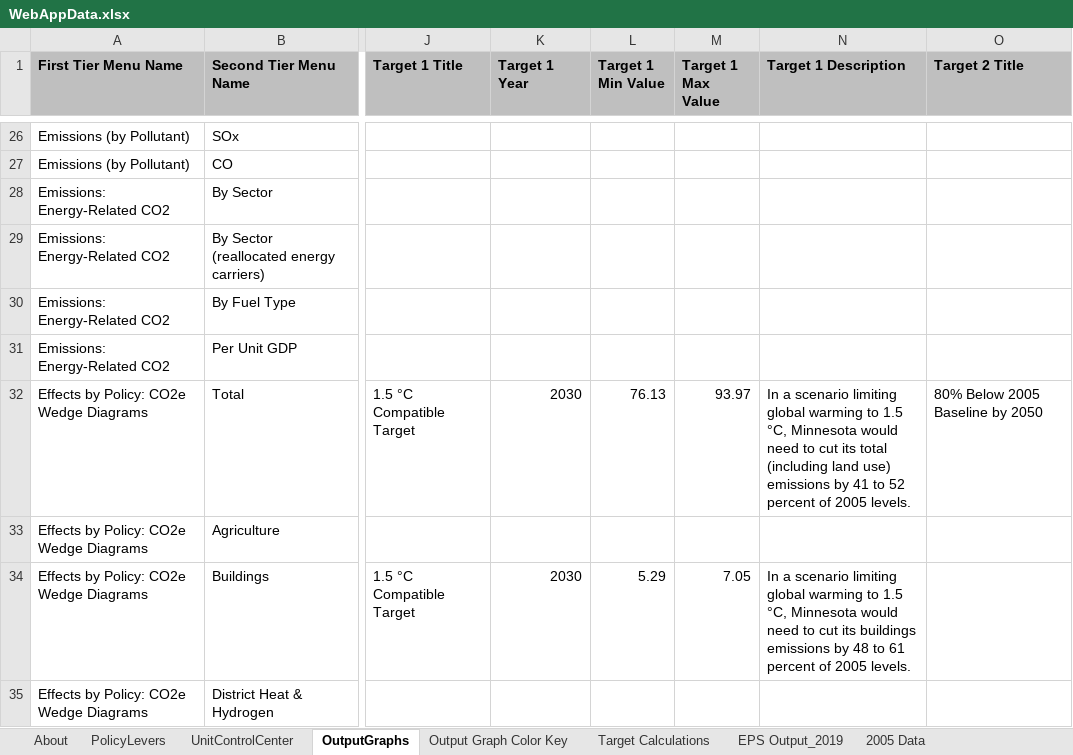
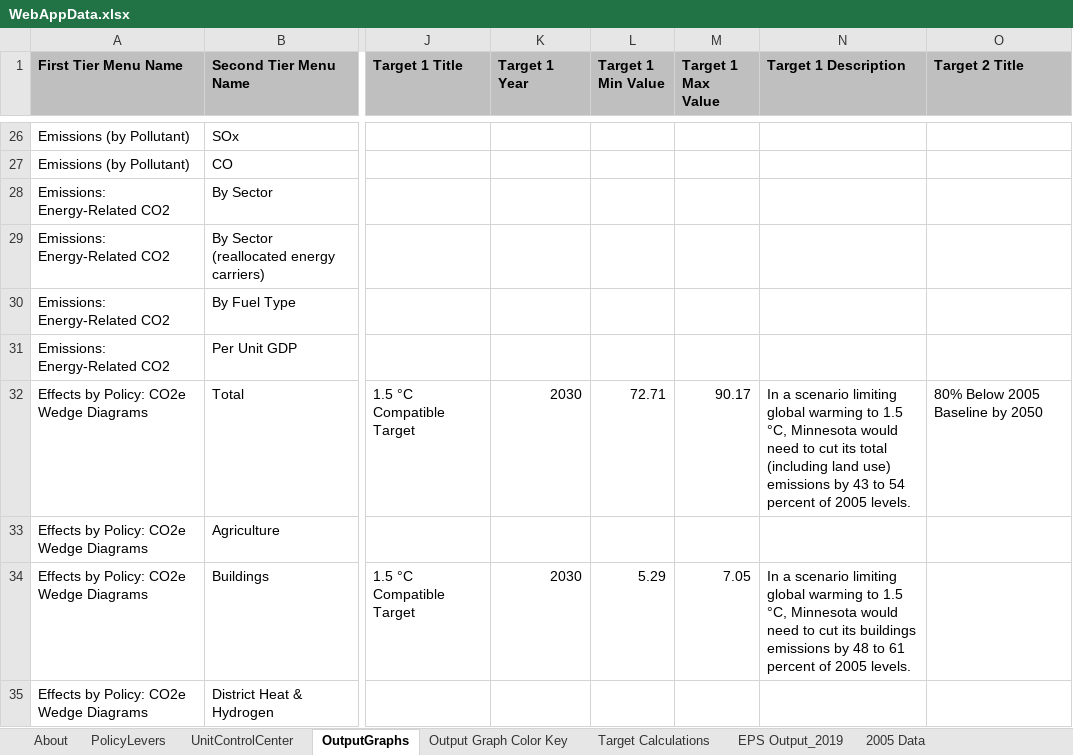
Before and after one commit to EnergyInnovation/eps-minnesota, an Excel workbook: WebAppData.xlsx, sheet OutputGraphs, drawn as a sheet; only a part is shown, gaps mark what is left out; values as stored, in another font and other column widths than the file's, no borders; conditional formats not drawn; the diff covers the shown part only; the diff names each change by its address in the sheet, - before the commit and + after, or states it on an @@ line.

Commit message:
updated target values

```diff
--- a/WebAppData.xlsx (sheet OutputGraphs)
+++ b/WebAppData.xlsx (sheet OutputGraphs)
-L32 (Target 1 Min Value): 76.13
+L32 (Target 1 Min Value): 72.71
-M32 (Target 1 Max Value): 93.97
+M32 (Target 1 Max Value): 90.17
-N32 (Target 1 Description): …emissions by 41 to 52 percent of…
+N32 (Target 1 Description): …emissions by 43 to 54 percent of…
```
Also changed, not shown: 16 edited cells elsewhere in this sheet, sheet EPS Output_2019, sheet Target Calculations.
